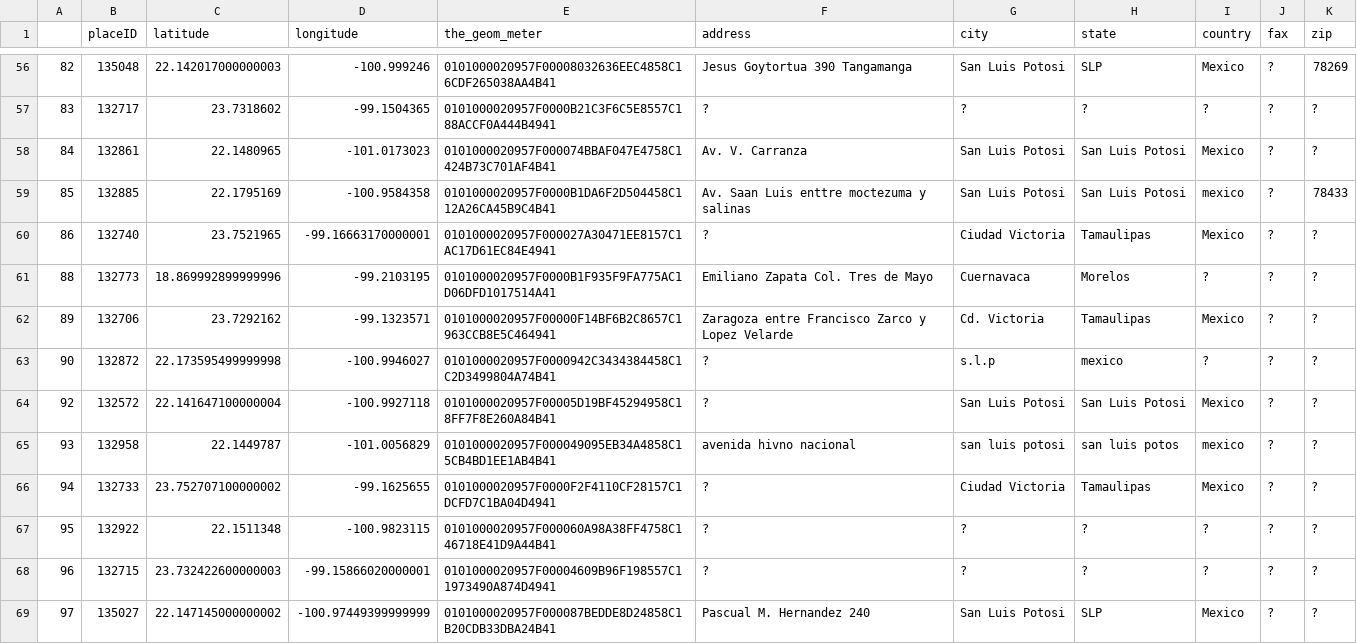
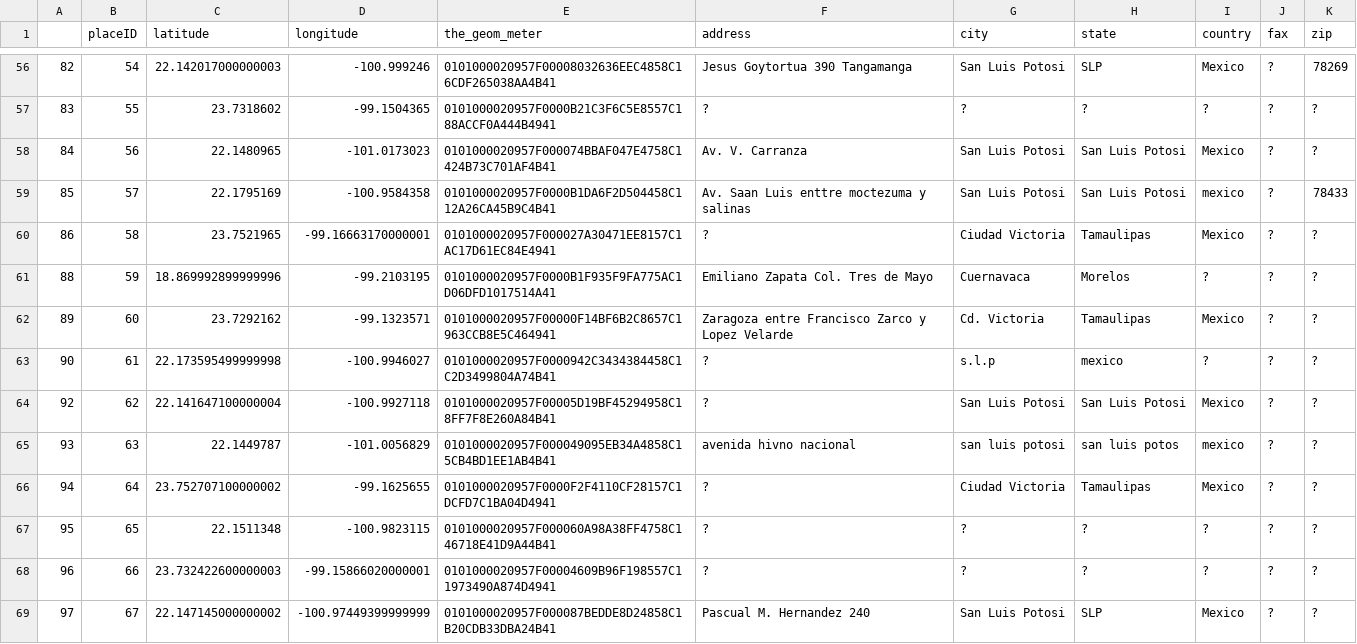
Before and after one commit to JaRodriVi/RestaurantRecomendation, a CSV file: clean_data/chefmozGeo_r.csv, drawn as a sheet; only a part is shown, gaps mark what is left out; the diff covers the shown part only.

```diff
--- a/clean_data/chefmozGeo_r.csv
+++ b/clean_data/chefmozGeo_r.csv
@@ -56,14 +56,14 @@
-82;135048;22.142017000000003;-100.999246;0101000020957F00008032636EEC4858C16CDF265038AA4B41;Jesus Goytortua 390 Tangamanga;San Luis Potosi;SLP;Mexico;?;78269
-83;132717;23.7318602;-99.1504365;0101000020957F0000B21C3F6C5E8557C188ACCF0A444B4941;?;?;?;?;?;?
-84;132861;22.1480965;-101.0173023;0101000020957F000074BBAF047E4758C1424B73C701AF4B41;Av. V. Carranza;San Luis Potosi;San Luis Potosi;Mexico;?;?
-85;132885;22.1795169;-100.9584358;0101000020957F0000B1DA6F2D504458C112A26CA45B9C4B41;Av. Saan Luis enttre moctezuma y salinas;San Luis Potosi;San Luis Potosi;mexico;?;78433
-86;132740;23.7521965;-99.16663170000001;0101000020957F000027A30471EE8157C1AC17D61EC84E4941;?;Ciudad Victoria;Tamaulipas;Mexico;?;?
-88;132773;18.869992899999996;-99.2103195;0101000020957F0000B1F935F9FA775AC1D06DFD1017514A41;Emiliano Zapata Col. Tres de Mayo;Cuernavaca;Morelos;?;?;?
-89;132706;23.7292162;-99.1323571;0101000020957F00000F14BF6B2C8657C1963CCB8E5C464941;Zaragoza entre Francisco Zarco y Lopez Velarde;Cd. Victoria;Tamaulipas;Mexico;?;?
-90;132872;22.173595499999998;-100.9946027;0101000020957F0000942C3434384458C1C2D3499804A74B41;?;s.l.p;mexico;?;?;?
-92;132572;22.141647100000004;-100.9927118;0101000020957F00005D19BF45294958C18FF7F8E260A84B41;?;San Luis Potosi;San Luis Potosi;Mexico;?;?
-93;132958;22.1449787;-101.0056829;0101000020957F000049095EB34A4858C15CB4BD1EE1AB4B41;avenida hivno nacional;san luis potosi;san luis potos;mexico;?;?
-94;132733;23.752707100000002;-99.1625655;0101000020957F0000F2F4110CF28157C1DCFD7C1BA04D4941;?;Ciudad Victoria;Tamaulipas;Mexico;?;?
-95;132922;22.1511348;-100.9823115;0101000020957F000060A98A38FF4758C146718E41D9A44B41;?;?;?;?;?;?
-96;132715;23.732422600000003;-99.15866020000001;0101000020957F00004609B96F198557C11973490A874D4941;?;?;?;?;?;?
-97;135027;22.147145000000002;-100.97449399999999;0101000020957F000087BEDDE8D24858C1B20CDB33DBA24B41;Pascual M. Hernandez 240;San Luis Potosi;SLP;Mexico;?;?
+82;54;22.142017000000003;-100.999246;0101000020957F00008032636EEC4858C16CDF265038AA4B41;Jesus Goytortua 390 Tangamanga;San Luis Potosi;SLP;Mexico;?;78269
+83;55;23.7318602;-99.1504365;0101000020957F0000B21C3F6C5E8557C188ACCF0A444B4941;?;?;?;?;?;?
+84;56;22.1480965;-101.0173023;0101000020957F000074BBAF047E4758C1424B73C701AF4B41;Av. V. Carranza;San Luis Potosi;San Luis Potosi;Mexico;?;?
+85;57;22.1795169;-100.9584358;0101000020957F0000B1DA6F2D504458C112A26CA45B9C4B41;Av. Saan Luis enttre moctezuma y salinas;San Luis Potosi;San Luis Potosi;mexico;?;78433
+86;58;23.7521965;-99.16663170000001;0101000020957F000027A30471EE8157C1AC17D61EC84E4941;?;Ciudad Victoria;Tamaulipas;Mexico;?;?
+88;59;18.869992899999996;-99.2103195;0101000020957F0000B1F935F9FA775AC1D06DFD1017514A41;Emiliano Zapata Col. Tres de Mayo;Cuernavaca;Morelos;?;?;?
+89;60;23.7292162;-99.1323571;0101000020957F00000F14BF6B2C8657C1963CCB8E5C464941;Zaragoza entre Francisco Zarco y Lopez Velarde;Cd. Victoria;Tamaulipas;Mexico;?;?
+90;61;22.173595499999998;-100.9946027;0101000020957F0000942C3434384458C1C2D3499804A74B41;?;s.l.p;mexico;?;?;?
+92;62;22.141647100000004;-100.9927118;0101000020957F00005D19BF45294958C18FF7F8E260A84B41;?;San Luis Potosi;San Luis Potosi;Mexico;?;?
+93;63;22.1449787;-101.0056829;0101000020957F000049095EB34A4858C15CB4BD1EE1AB4B41;avenida hivno nacional;san luis potosi;san luis potos;mexico;?;?
+94;64;23.752707100000002;-99.1625655;0101000020957F0000F2F4110CF28157C1DCFD7C1BA04D4941;?;Ciudad Victoria;Tamaulipas;Mexico;?;?
+95;65;22.1511348;-100.9823115;0101000020957F000060A98A38FF4758C146718E41D9A44B41;?;?;?;?;?;?
+96;66;23.732422600000003;-99.15866020000001;0101000020957F00004609B96F198557C11973490A874D4941;?;?;?;?;?;?
+97;67;22.147145000000002;-100.97449399999999;0101000020957F000087BEDDE8D24858C1B20CDB33DBA24B41;Pascual M. Hernandez 240;San Luis Potosi;SLP;Mexico;?;?
```
Also changed, not shown: 81 edited cells elsewhere in this file, clean_data/userGeo_r.csv, clean_data/userProfile_r.csv, 6 other files.
